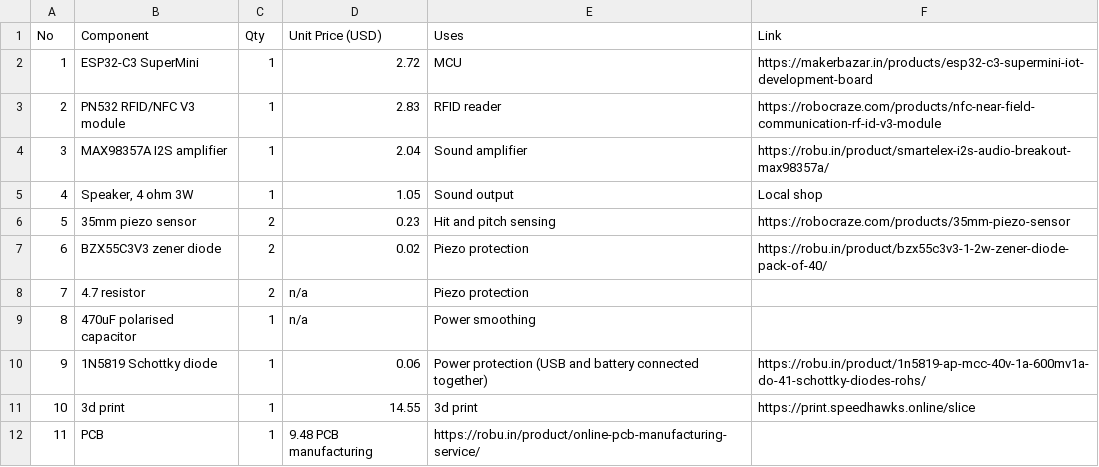
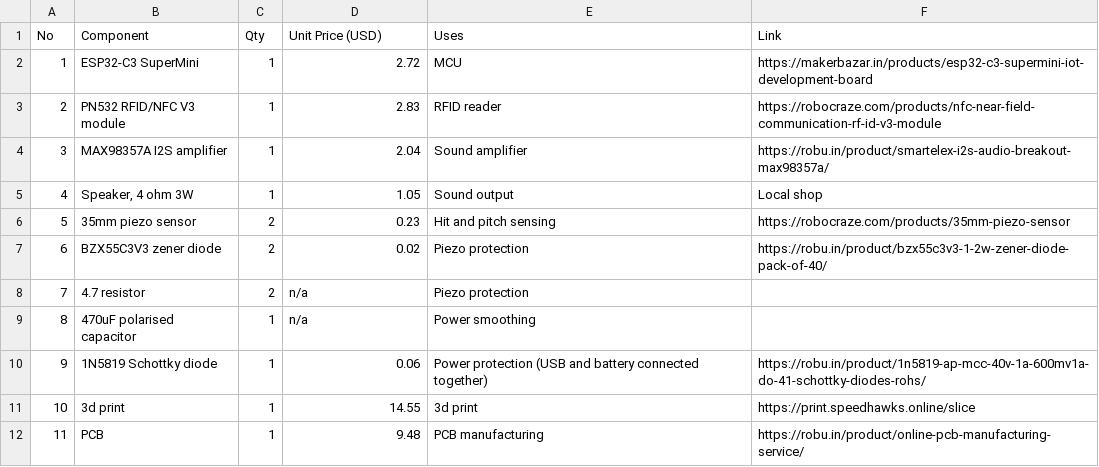
Before and after one commit to kryo-77/not-a-block, a CSV file: BOM.csv, drawn as a sheet.

Commit message:
Update BOM.csv

```diff
--- a/BOM.csv
+++ b/BOM.csv
@@ -11,2 +11,2 @@ No,Component,Qty,Unit Price (USD),Uses,Link
 10,3d print,1,14.55, 3d print,https://print.speedhawks.online/slice
-11,PCB,1,9.48 PCB manufacturing,https://robu.in/product/online-pcb-manufacturing-service/
+11,PCB,1,9.48, PCB manufacturing,https://robu.in/product/online-pcb-manufacturing-service/
```
